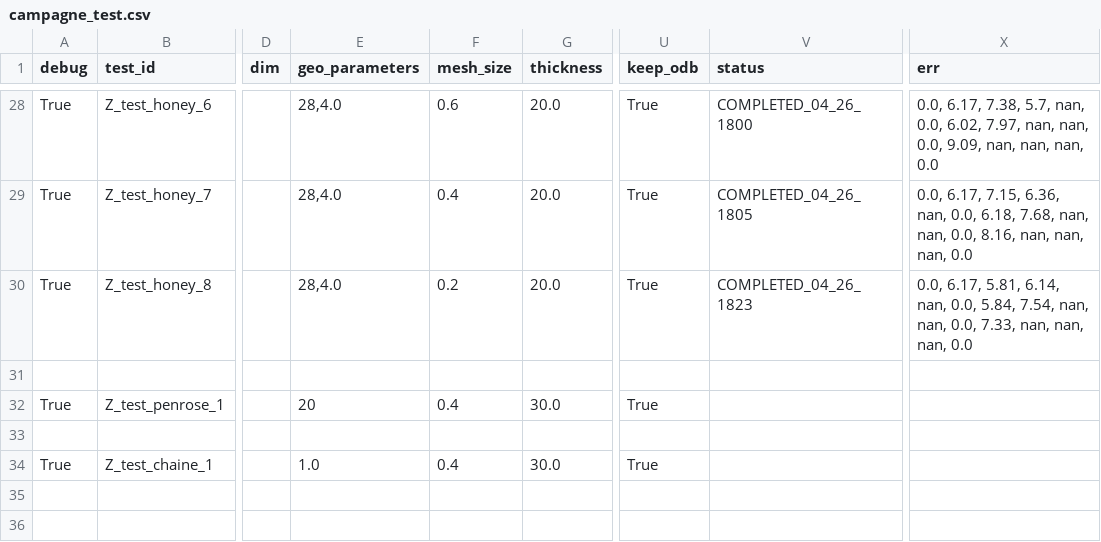
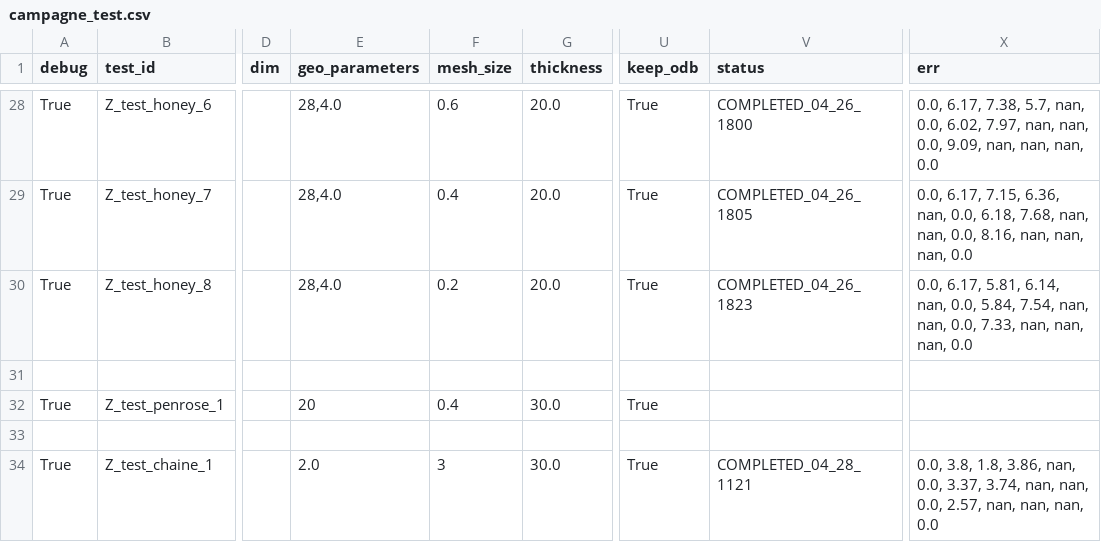
Before and after one commit to h06e/abakubc, a CSV file: campagne_test.csv, drawn as a sheet; only a part is shown, gaps mark what is left out; the diff names each change by its address in the sheet, - before the commit and + after, or states it on an @@ line.

```diff
--- a/campagne_test.csv
+++ b/campagne_test.csv
-E34 (geo_parameters): 1.0
+E34 (geo_parameters): 2.0
-F34 (mesh_size): 0.4
+F34 (mesh_size): 3
-V34 (status): (empty)
+V34 (status): COMPLETED_04_28_1121
-X34 (err): (empty)
+X34 (err): 0.0, 3.8, 1.8, 3.86, nan, 0.0, 3.37, 3.74, nan, nan, 0.0, 2.57, nan, nan, nan, 0.0
```
Also changed, not shown: 8 other files.
